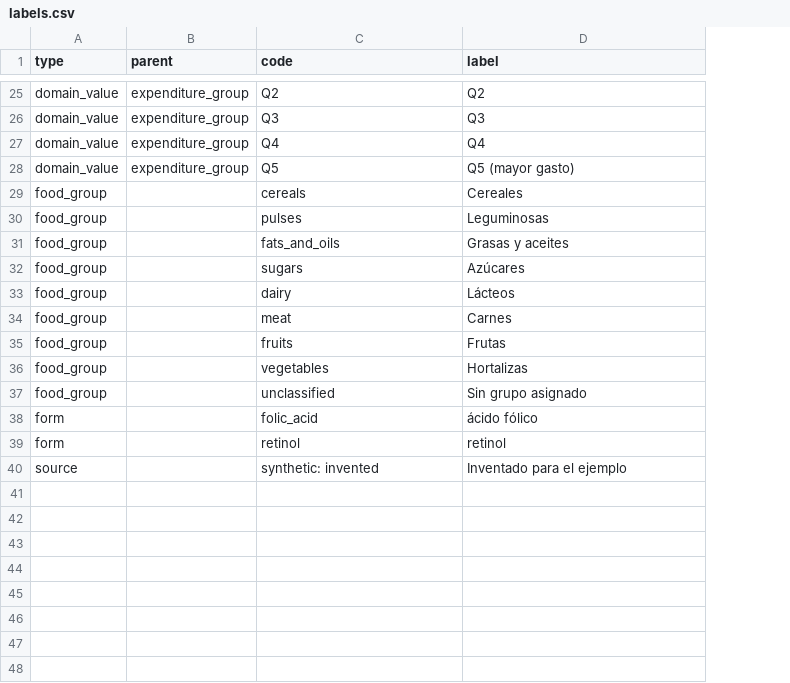
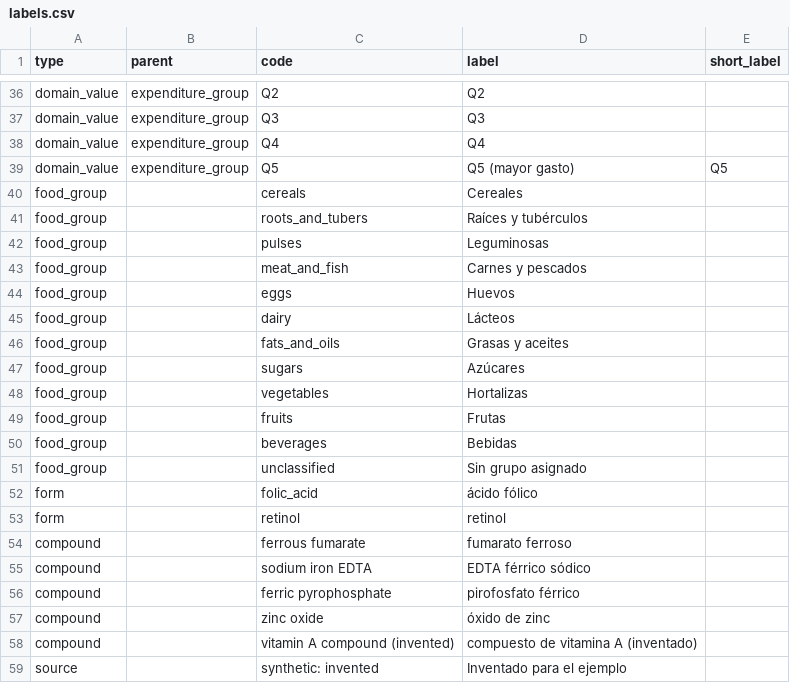
Before and after one commit to maicel1978/hcesfort, a CSV file: inst/report/es/labels.csv, drawn as a sheet; only a part is shown, gaps mark what is left out; removed rows and columns are numbered as before the commit, all else as after; the diff covers the shown part only; the diff names each change by its address in the sheet, - before the commit and + after, or states it on an @@ line.

```diff
--- a/inst/report/es/labels.csv
+++ b/inst/report/es/labels.csv
+column E (short_label), row 39: Q5
+row 41: food_group |  | roots_and_tubers | Raíces y tubérculos
+row 43: food_group |  | meat_and_fish | Carnes y pescados
+row 44: food_group |  | eggs | Huevos
@@ row 33 moved to row 45: food_group @@
-row 34: food_group |  | meat | Carnes
+row 48: food_group |  | vegetables | Hortalizas
-C50 (code): vegetables
+C50 (code): beverages
-D50 (label): Hortalizas
+D50 (label): Bebidas
+row 54: compound |  | ferrous fumarate | fumarato ferroso
+row 55: compound |  | sodium iron EDTA | EDTA férrico sódico
+row 56: compound |  | ferric pyrophosphate | pirofosfato férrico
+row 57: compound |  | zinc oxide | óxido de zinc
+row 58: compound |  | vitamin A compound (invented) | compuesto de vitamina A (inventado)
```
Also changed, not shown: 11 added rows and 5 edited cells elsewhere in this file, inst/report/en/labels.csv, 26 other files.
